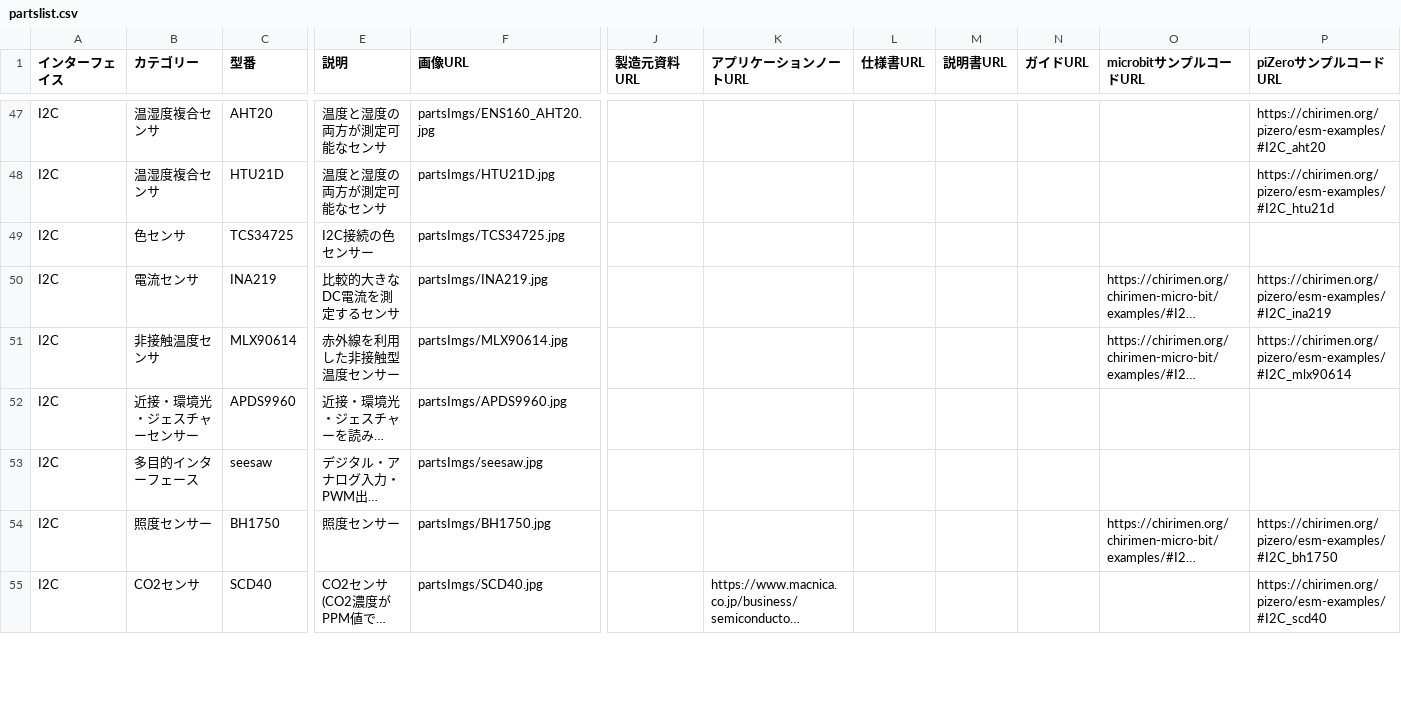
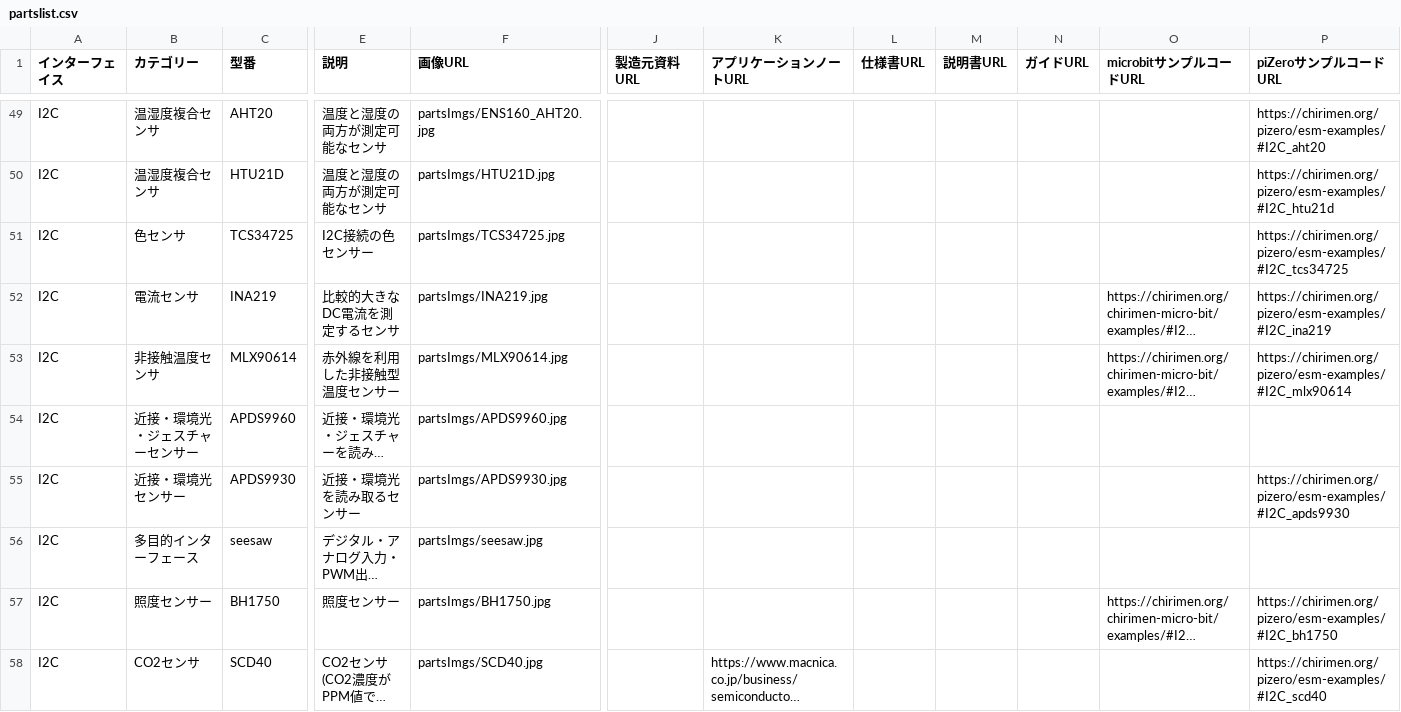
Before and after one commit to chirimen-oh/chirimen.org, a CSV file: _data/partslist.csv, drawn as a sheet; only a part is shown, gaps mark what is left out; long unchanged cells end in …; addresses are those after the commit; rows hold the shown columns only; the diff covers the shown part only; the diff names each change by its address in the sheet, - before the commit and + after, or states it on an @@ line.

Commit message:
Add new parts and update links in partslist.csv
- Added MCP9808, MMA7660, and APDS9930 to the parts list.
- Added missing CHIRIMEN Pi Zero example links to multiple existing
  parts.

```diff
--- a/_data/partslist.csv
+++ b/_data/partslist.csv
-P51 (piZeroサンプルコードURL): (empty)
+P51 (piZeroサンプルコードURL): https://chirimen.org/pizero/esm-examples/#I2C_tcs34725
+row 55: I2C | 近接・環境光センサー | APDS9930 | 近接・環境光を読み取るセンサー | partsImgs/APDS9930.jpg |  |  |  |  |  |  | https://chirimen.org/pizero/esm-examples/#I2C_apds9930
```
Also changed, not shown: 2 added rows and 2 edited cells elsewhere in this file.
